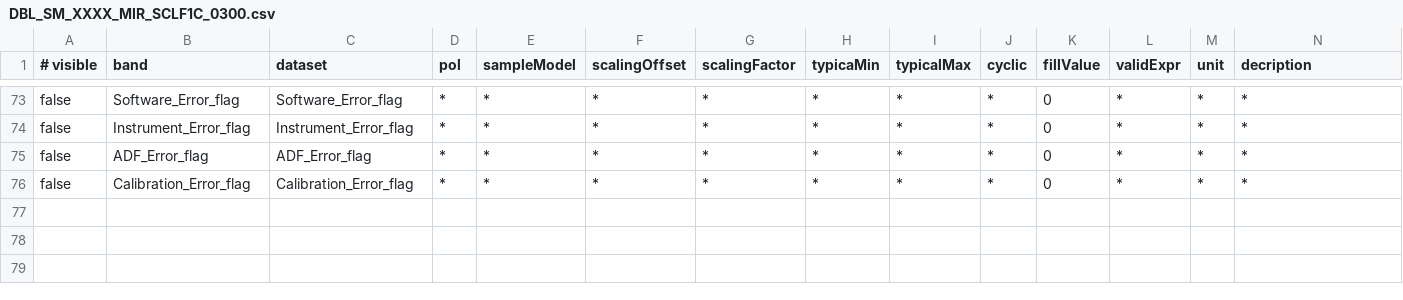
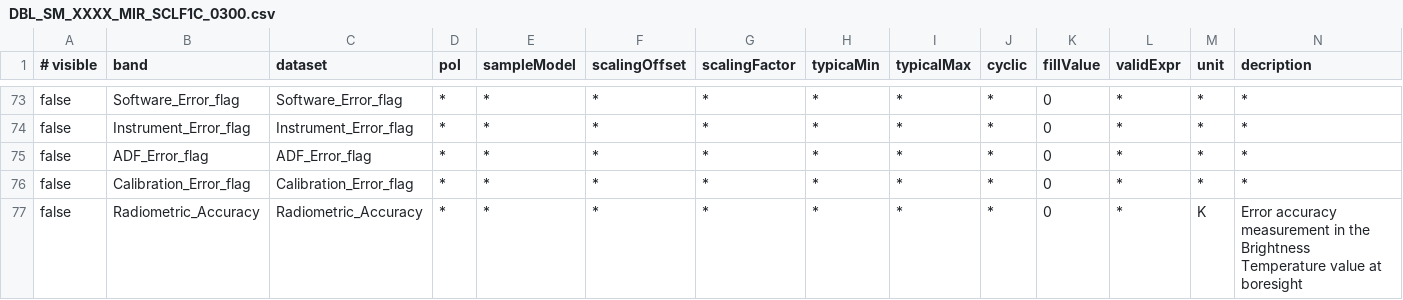
Before and after one commit to bcdev/smos-box, a CSV file: smos-reader/src/main/resources/org/esa/beam/dataio/smos/dddb/bands/MIR_/SCLF1C/DBL_SM_XXXX_MIR_SCLF1C_0300.csv, drawn as a sheet; only a part is shown, gaps mark what is left out; rows hold the shown columns only; the diff names each change by its address in the sheet, - before the commit and + after, or states it on an @@ line.

Commit message:
integrated Radiometric_Accuracy  into exporter

```diff
--- a/smos-reader/src/main/resources/org/esa/beam/dataio/smos/dddb/bands/MIR_/SCLF1C/DBL_SM_XXXX_MIR_SCLF1C_0300.csv
+++ b/smos-reader/src/main/resources/org/esa/beam/dataio/smos/dddb/bands/MIR_/SCLF1C/DBL_SM_XXXX_MIR_SCLF1C_0300.csv
+row 77: false | Radiometric_Accuracy | Radiometric_Accuracy | * | * | * | * | * | * | * | 0 | * | K | Error accuracy measurement in the Brightness Temperature value at boresight
```
Also changed, not shown: 6 other files.
